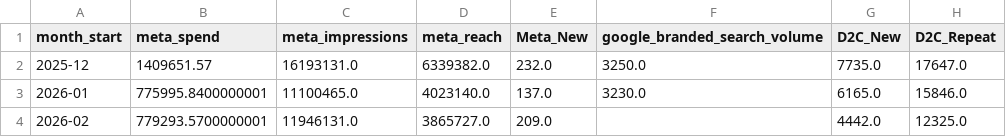
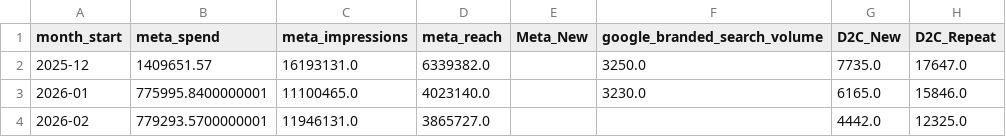
Before and after one commit to ashishling/HUFTPerfData, a CSV file: data/derived/dashboard_v2/dashboard_v1/tab4_demand_generation.csv, drawn as a sheet.

```diff
--- a/data/derived/dashboard_v2/dashboard_v1/tab4_demand_generation.csv
+++ b/data/derived/dashboard_v2/dashboard_v1/tab4_demand_generation.csv
@@ -1,4 +1,4 @@
 month_start,meta_spend,meta_impressions,meta_reach,Meta_New,google_branded_search_volume,D2C_New,D2C_Repeat
-2025-12,1409651.57,16193131.0,6339382.0,232.0,3250.0,7735.0,17647.0
-2026-01,775995.8400000001,11100465.0,4023140.0,137.0,3230.0,6165.0,15846.0
-2026-02,779293.5700000001,11946131.0,3865727.0,209.0,,4442.0,12325.0
+2025-12,1409651.57,16193131.0,6339382.0,,3250.0,7735.0,17647.0
+2026-01,775995.8400000001,11100465.0,4023140.0,,3230.0,6165.0,15846.0
+2026-02,779293.5700000001,11946131.0,3865727.0,,,4442.0,12325.0
```
Also changed, not shown: data/derived/dashboard_v2/dashboard_v1/tab1_exec_summary.csv, data/derived/dashboard_v2/dashboard_v1/tab2_meta_campaign_insights.csv, 19 other files.
